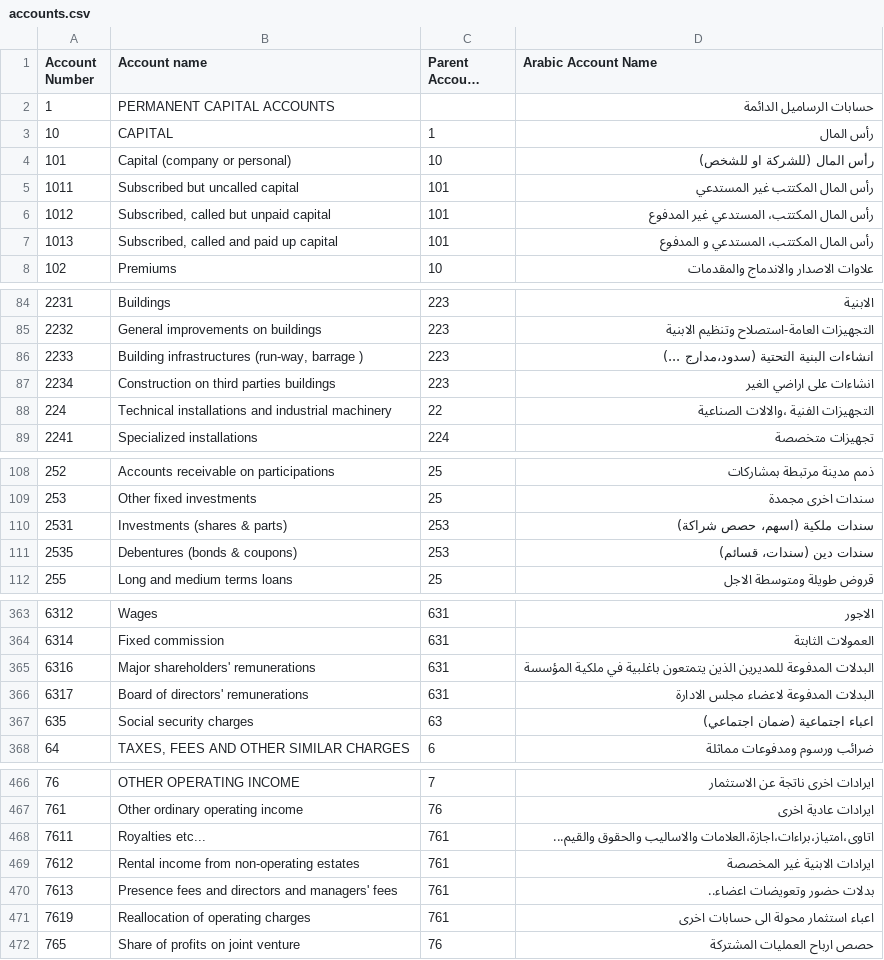
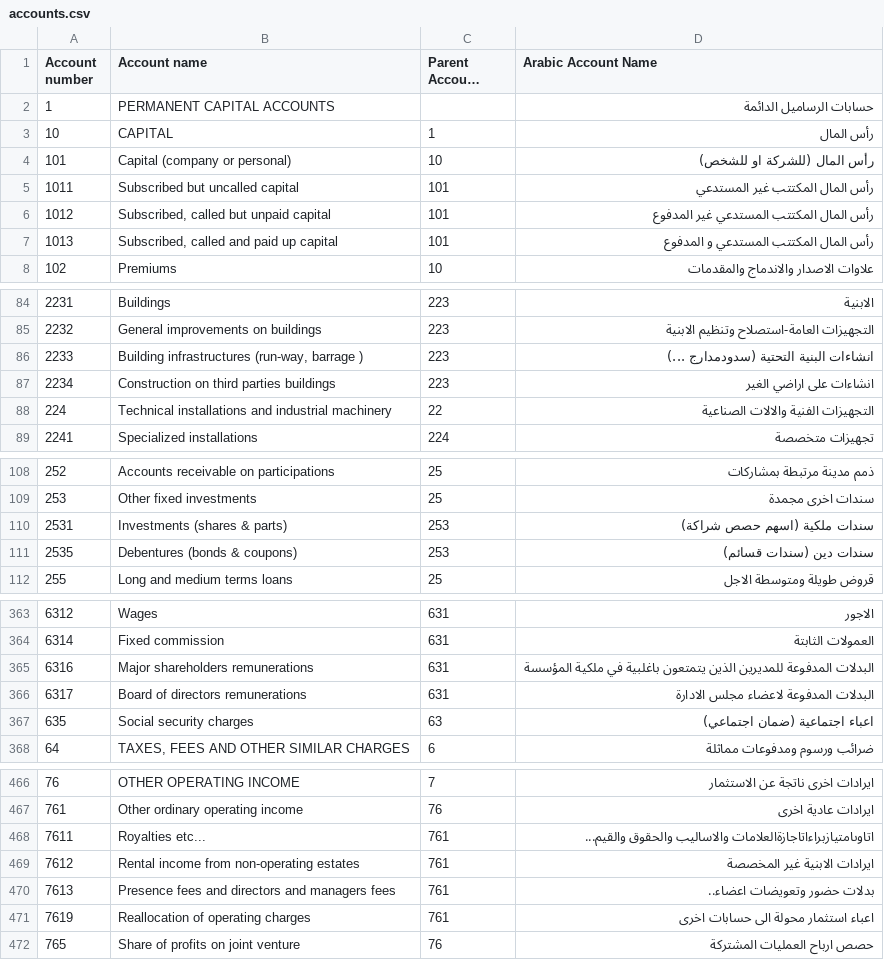
Before and after one commit to hadishamoun1/pos-backend, a CSV file: python_scripts/accounts.csv, drawn as a sheet; only a part is shown, gaps mark what is left out; long unchanged cells end in …; the diff covers the shown part only; the diff names each change by its address in the sheet, - before the commit and + after, or states it on an @@ line.

```diff
--- a/python_scripts/accounts.csv
+++ b/python_scripts/accounts.csv
-A1: Account Number
+A1: Account number
-D6 (Arabic Account Name): رأس المال المكتتب، المستدعي غير المدفوع
+D6 (Arabic Account Name): رأس المال المكتتب المستدعي غير المدفوع
-D7 (Arabic Account Name): رأس المال المكتتب، المستدعي و المدفوع
+D7 (Arabic Account Name): رأس المال المكتتب المستدعي و المدفوع
-D86 (Arabic Account Name): انشاءات البنية التحتية (سدود،مدارج ...)
+D86 (Arabic Account Name): انشاءات البنية التحتية (سدودمدارج ...)
-D88 (Arabic Account Name): التجهيزات الفنية ،والالات الصناعية
+D88 (Arabic Account Name): التجهيزات الفنية والالات الصناعية
-D110 (Arabic Account Name): سندات ملكية (اسهم، حصص شراكة)
+D110 (Arabic Account Name): سندات ملكية (اسهم حصص شراكة)
-D111 (Arabic Account Name): سندات دين (سندات، قسائم)
+D111 (Arabic Account Name): سندات دين (سندات قسائم)
-B365 (Account name): Major shareholders' remunerations
+B365 (Account name): Major shareholders remunerations
-B366 (Account name): Board of directors' remunerations
+B366 (Account name): Board of directors remunerations
-D468 (Arabic Account Name): اتاوى،امتياز،براءات،اجازة،العلامات والاساليب والحقوق…
+D468 (Arabic Account Name): اتاوىامتيازبراءاتاجازةالعلامات والاساليب والحقوق…
-B470 (Account name): …directors and managers' fees
+B470 (Account name): …directors and managers fees
```
Also changed, not shown: 25 edited cells elsewhere in this file, 18 other files.
